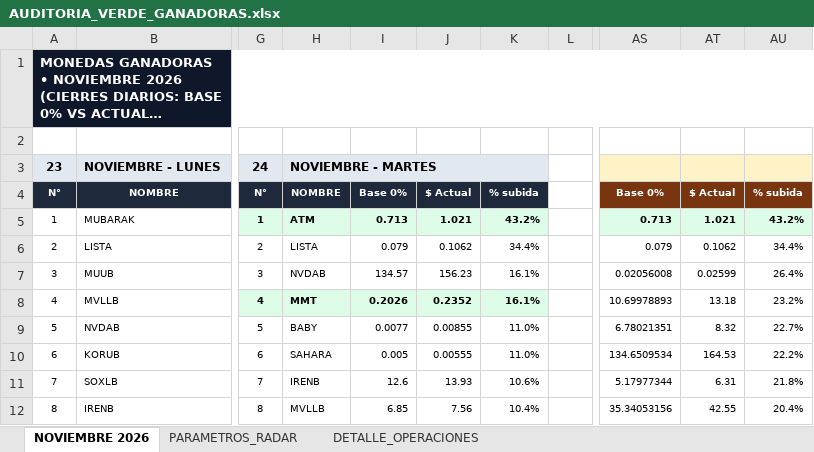
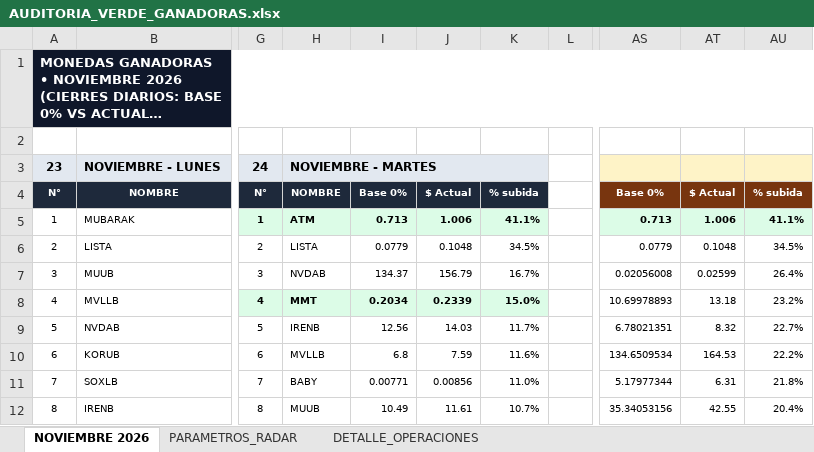
Before and after one commit to kjanoto-coder/panel-cripto, an Excel workbook: AUDITORIA_VERDE_GANADORAS.xlsx, sheet NOVIEMBRE 2026, drawn as a sheet; only a part is shown, gaps mark what is left out; long unchanged cells end in …; values as stored, in another font and other column widths than the file's, no borders; the diff covers the shown part only; the diff names each change by its address in the sheet, - before the commit and + after, or states it on an @@ line.

```diff
--- a/AUDITORIA_VERDE_GANADORAS.xlsx (sheet NOVIEMBRE 2026)
+++ b/AUDITORIA_VERDE_GANADORAS.xlsx (sheet NOVIEMBRE 2026)
-J5: 1.021
+J5: 1.006
-K5: 43.2%
+K5: 41.1%
-AT5: 1.021
+AT5: 1.006
-AU5: 43.2%
+AU5: 41.1%
-I6: 0.079
+I6: 0.0779
-J6: 0.1062
+J6: 0.1048
-K6: 34.4%
+K6: 34.5%
-AS6: 0.079
+AS6: 0.0779
-AT6: 0.1062
+AT6: 0.1048
-AU6: 34.4%
+AU6: 34.5%
-I7: 134.57
+I7: 134.37
-J7: 156.23
+J7: 156.79
-K7: 16.1%
+K7: 16.7%
-I8: 0.2026
+I8: 0.2034
-J8: 0.2352
+J8: 0.2339
-K8: 16.1%
+K8: 15.0%
-H9: BABY
+H9: IRENB
-I9: 0.0077
+I9: 12.56
-J9: 0.00855
+J9: 14.03
-K9: 11.0%
+K9: 11.7%
-H10: SAHARA
+H10: MVLLB
-I10: 0.005
+I10: 6.8
-J10: 0.00555
+J10: 7.59
-K10: 11.0%
+K10: 11.6%
-H11: IRENB
+H11: BABY
-I11: 12.6
+I11: 0.00771
-J11: 13.93
+J11: 0.00856
-K11: 10.6%
+K11: 11.0%
-H12: MVLLB
+H12: MUUB
-I12: 6.85
+I12: 10.49
-J12: 7.56
+J12: 11.61
-K12: 10.4%
+K12: 10.7%
```
Also changed, not shown: 53 edited cells and cell formats elsewhere in this sheet, sheet DETALLE_OPERACIONES, sheet PARAMETROS_RADAR, 1 other file.
